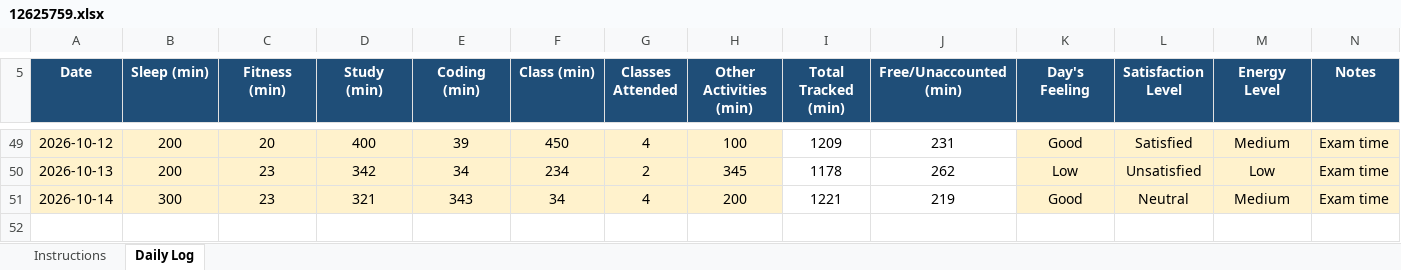
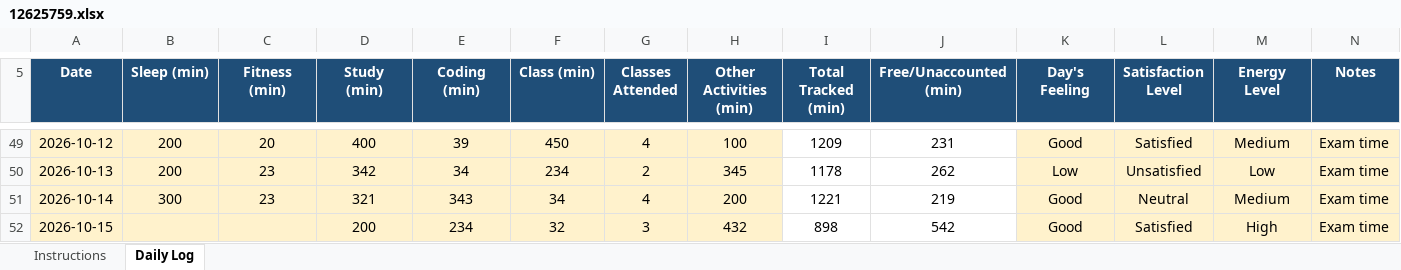
Before and after one commit to adityakumarsingh776199-alt/CAP776, an Excel workbook: 12625759.xlsx, sheet Daily Log, drawn as a sheet; only a part is shown, gaps mark what is left out; values as stored, in another font and other column widths than the file's, no borders; conditional formats not drawn; the diff names each change by its address in the sheet, - before the commit and + after, or states it on an @@ line.

Commit message:
Update daily activity

```diff
--- a/12625759.xlsx (sheet Daily Log)
+++ b/12625759.xlsx (sheet Daily Log)
+row 52: 2026-10-15 |  |  | 200 | 234 | 32 | 3 | 432 | 898 | 542 | Good | Satisfied | High | Exam time
```
